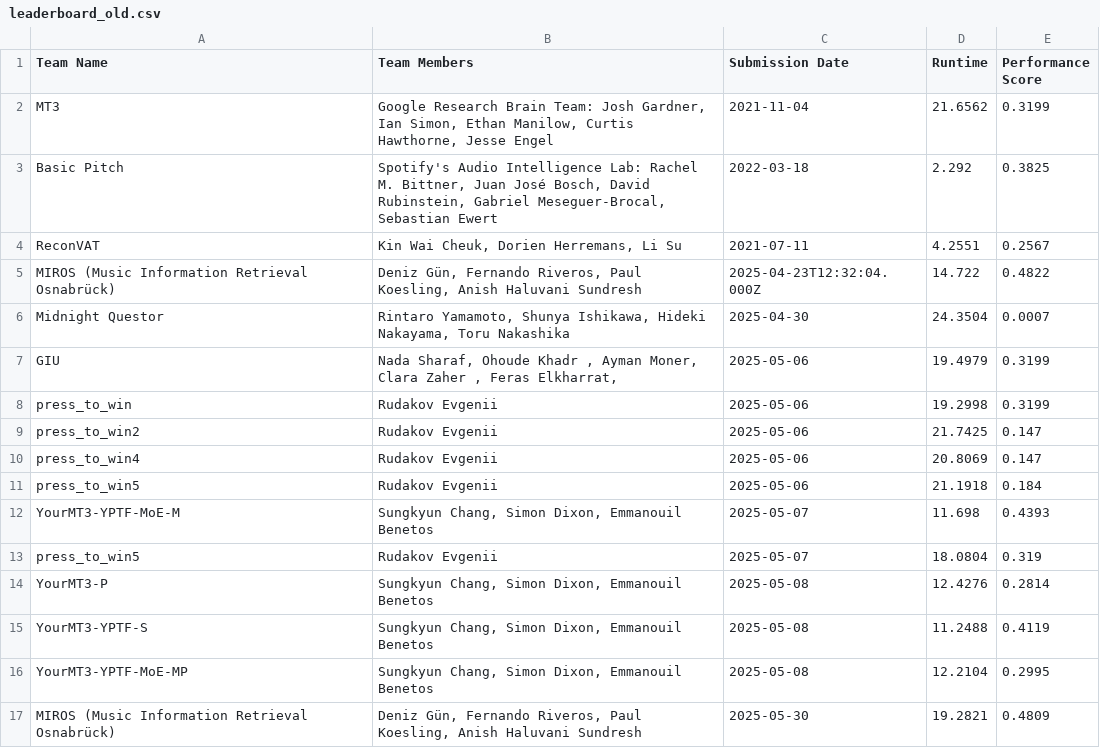
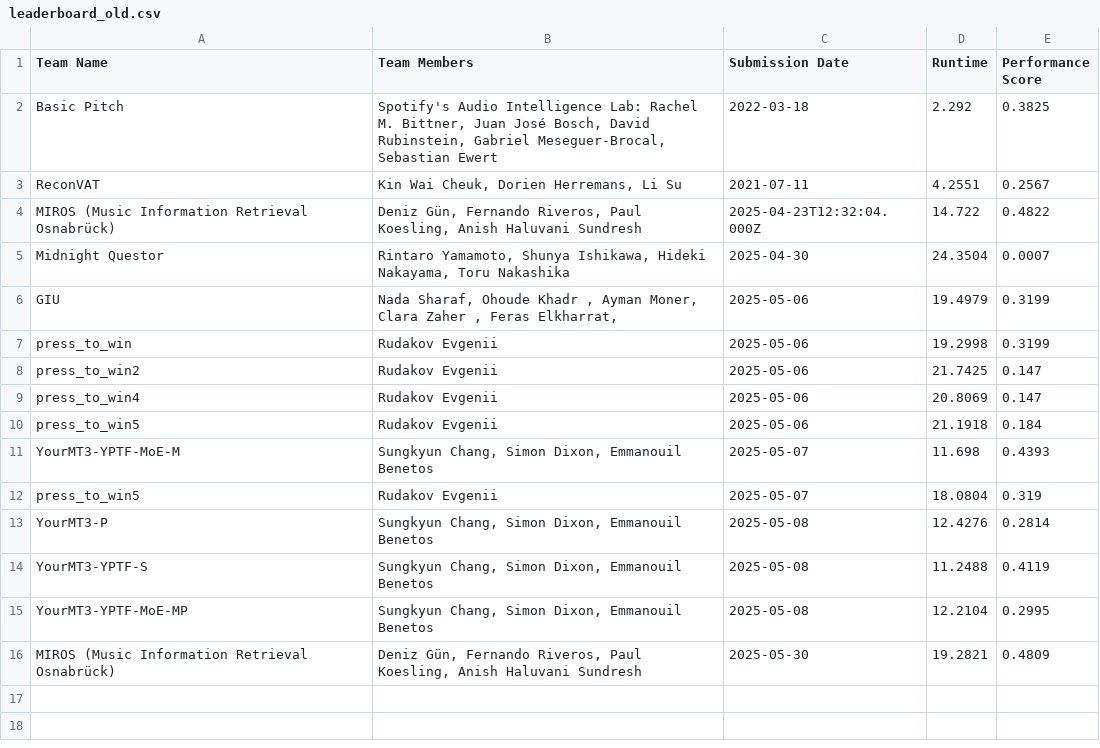
Before and after one commit to ai4musicians/ai4musicians.github.io, a CSV file: transcription/leaderboard/leaderboard_old.csv, drawn as a sheet.

```diff
--- a/transcription/leaderboard/leaderboard_old.csv
+++ b/transcription/leaderboard/leaderboard_old.csv
@@ -1,3 +1,2 @@
 Team Name,Team Members,Submission Date,Runtime,Performance Score
-MT3,"Google Research Brain Team: Josh Gardner, Ian Simon, Ethan Manilow, Curtis Hawthorne, Jesse Engel",2021-11-04,21.6562,0.3199
 Basic Pitch,"Spotify's Audio Intelligence Lab: Rachel M. Bittner, Juan José Bosch, David Rubinstein, Gabriel Meseguer-Brocal, Sebastian Ewert",2022-03-18,2.292,0.3825
```
Also changed, not shown: 2 other files.
